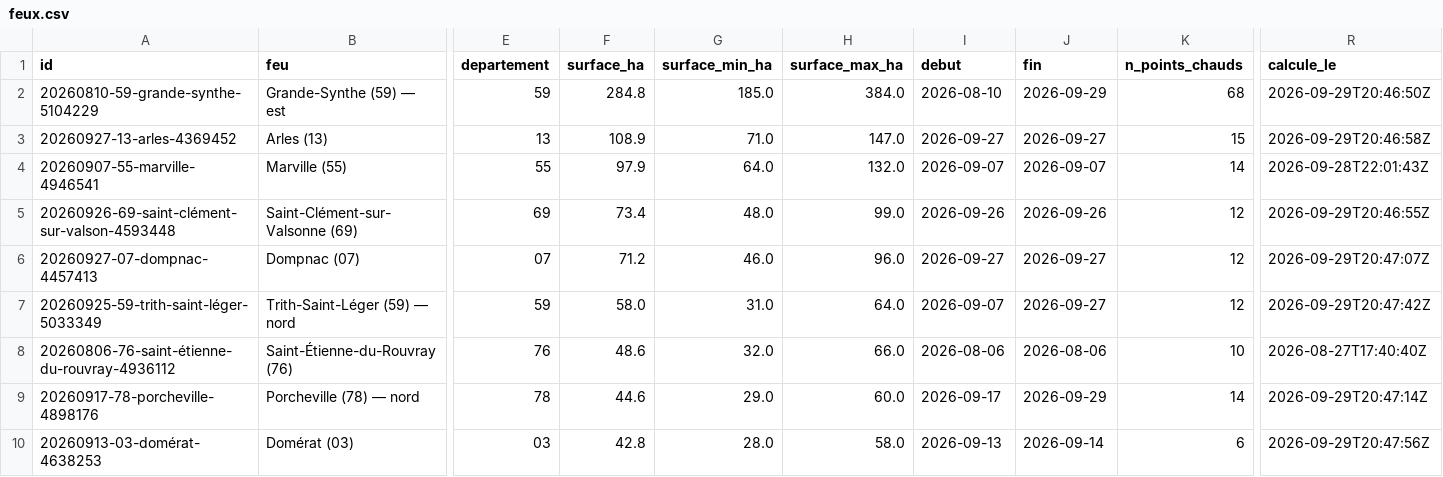
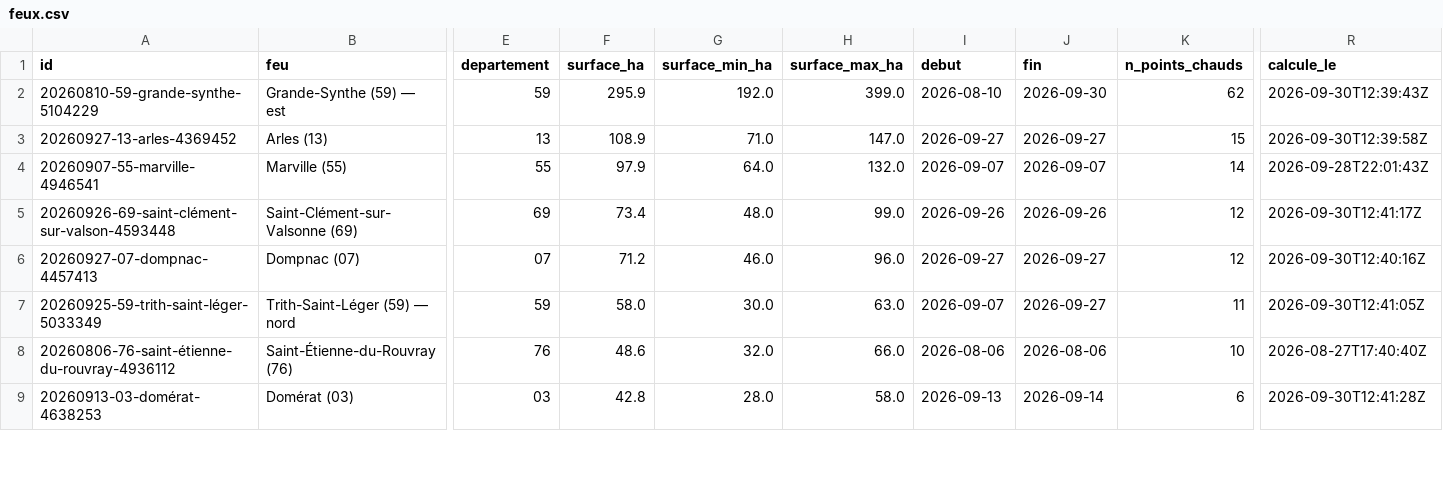
Before and after one commit to r0bp3nguin/brulis, a CSV file: site/data/feux.csv, drawn as a sheet; only a part is shown, gaps mark what is left out; removed rows and columns are numbered as before the commit, all else as after; rows hold the shown columns only; the diff covers the shown part only; the diff names each change by its address in the sheet, - before the commit and + after, or states it on an @@ line.

```diff
--- a/site/data/feux.csv
+++ b/site/data/feux.csv
-F2 (surface_ha): 284.8
+F2 (surface_ha): 295.9
-G2 (surface_min_ha): 185.0
+G2 (surface_min_ha): 192.0
-H2 (surface_max_ha): 384.0
+H2 (surface_max_ha): 399.0
-J2 (fin): 2026-09-29
+J2 (fin): 2026-09-30
-K2 (n_points_chauds): 68
+K2 (n_points_chauds): 62
-R2 (calcule_le): 2026-09-29T20:46:50Z
+R2 (calcule_le): 2026-09-30T12:39:43Z
-R3 (calcule_le): 2026-09-29T20:46:58Z
+R3 (calcule_le): 2026-09-30T12:39:58Z
-R5 (calcule_le): 2026-09-29T20:46:55Z
+R5 (calcule_le): 2026-09-30T12:41:17Z
-R6 (calcule_le): 2026-09-29T20:47:07Z
+R6 (calcule_le): 2026-09-30T12:40:16Z
-G7 (surface_min_ha): 31.0
+G7 (surface_min_ha): 30.0
-H7 (surface_max_ha): 64.0
+H7 (surface_max_ha): 63.0
-K7 (n_points_chauds): 12
+K7 (n_points_chauds): 11
-R7 (calcule_le): 2026-09-29T20:47:42Z
+R7 (calcule_le): 2026-09-30T12:41:05Z
-row 9: 20260917-78-porcheville-4898176 | Porcheville (78) — nord | 78 | 44.6 | 29.0 | 60.0 | 2026-09-17 | 2026-09-29 | 14 | 2026-09-29T20:47:14Z
-R9 (calcule_le): 2026-09-29T20:47:56Z
+R9 (calcule_le): 2026-09-30T12:41:28Z
```
Also changed, not shown: 2 added rows and 18 edited cells elsewhere in this file, 31 other files.
